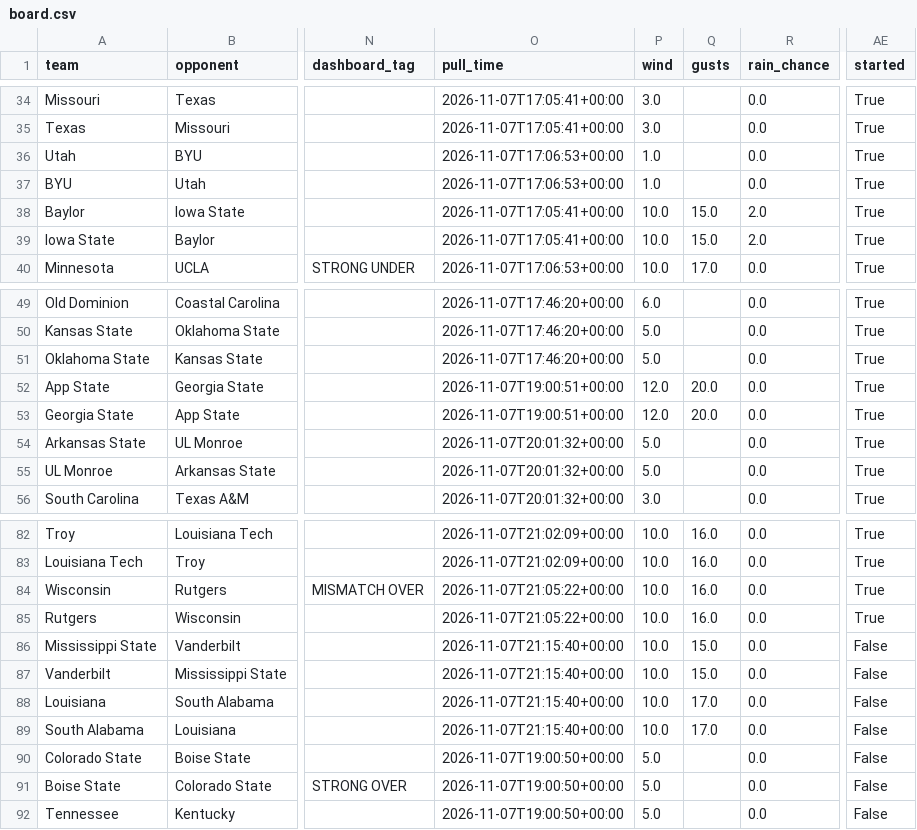
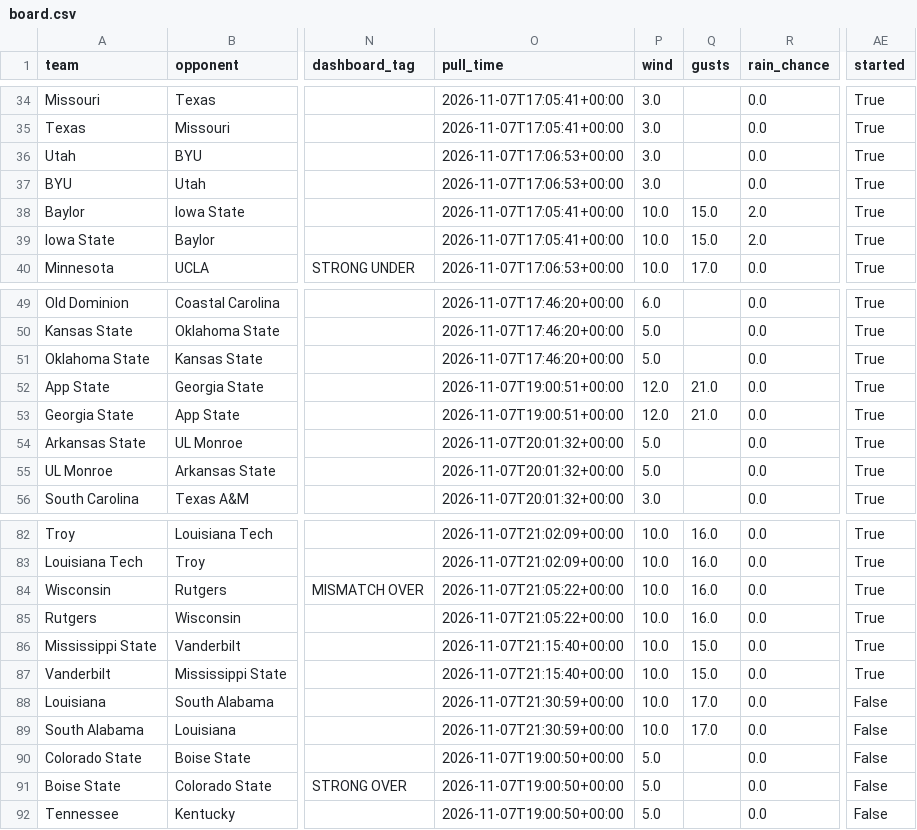
Before and after one commit to bradyt3321/cfb-yardage-dashboard, a CSV file: data/board.csv, drawn as a sheet; only a part is shown, gaps mark what is left out; the diff names each change by its address in the sheet, - before the commit and + after, or states it on an @@ line.

```diff
--- a/data/board.csv
+++ b/data/board.csv
-P36:P37 (wind): 1.0
+P36:P37 (wind): 3.0
-Q52:Q53 (gusts): 20.0
+Q52:Q53 (gusts): 21.0
-AE86:AE87 (started): False
+AE86:AE87 (started): True
-O88:O89 (pull_time): 2026-11-07T21:15:40+00:00
+O88:O89 (pull_time): 2026-11-07T21:30:59+00:00
```
Also changed, not shown: 3 other files.
